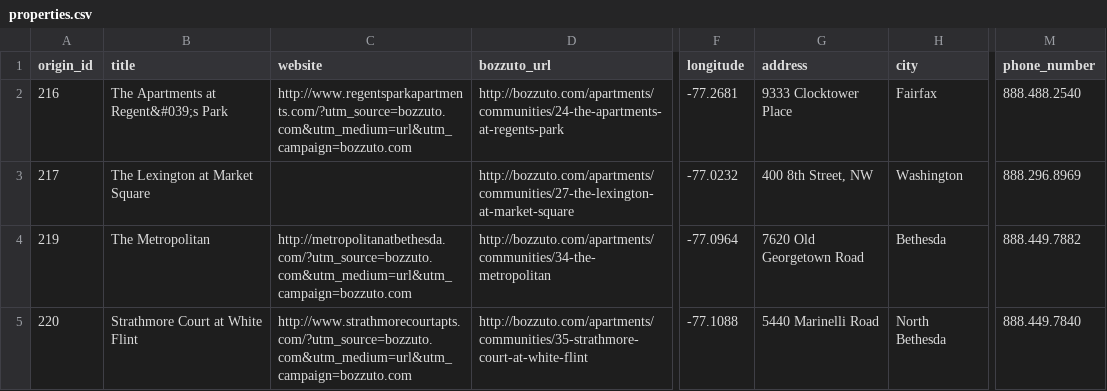
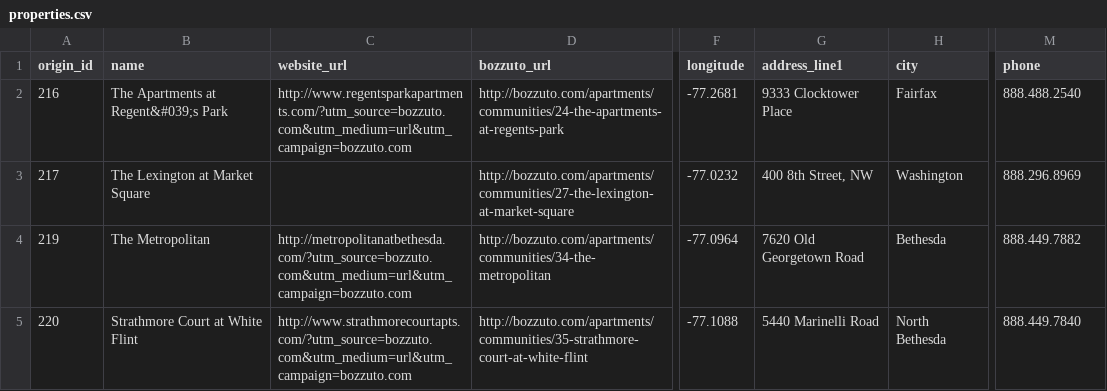
Before and after one commit to bmader6406/Smartrent-smartrent, a CSV file: data/properties.csv, drawn as a sheet; only a part is shown, gaps mark what is left out; the diff names each change by its address in the sheet, - before the commit and + after, or states it on an @@ line.

Commit message:
properties merged

```diff
--- a/data/properties.csv
+++ b/data/properties.csv
-B1: title
+B1: name
-C1: website
+C1: website_url
-G1: address
+G1: address_line1
-M1: phone_number
+M1: phone
```
Also changed, not shown: 23 other files.
